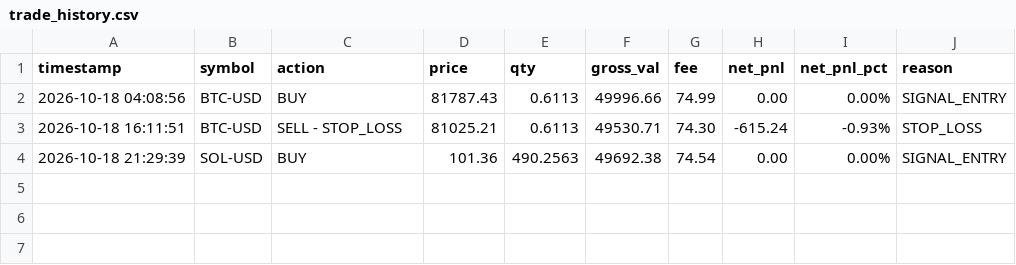
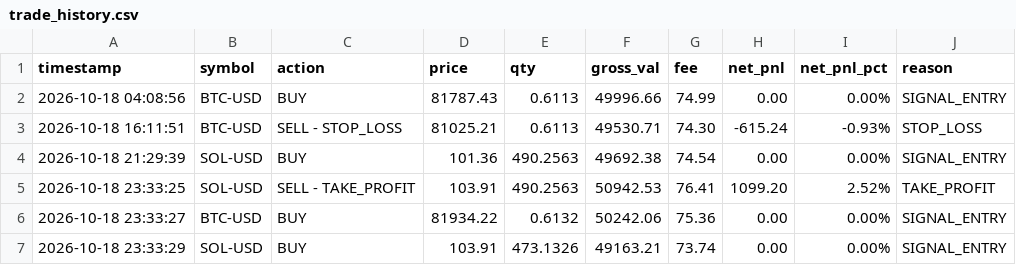
Before and after one commit to ROBBYARSANI/quant-trading-agent, a CSV file: models/trade_history.csv, drawn as a sheet.

```diff
--- a/models/trade_history.csv
+++ b/models/trade_history.csv
@@ -4 +4,4 @@ timestamp,symbol,action,price,qty,gross_val,fee,net_pnl,net_pnl_pct,reason
 2026-10-18 21:29:39,SOL-USD,BUY,101.36,490.2563,49692.38,74.54,0.00,0.00%,SIGNAL_ENTRY
+2026-10-18 23:33:25,SOL-USD,SELL - TAKE_PROFIT,103.91,490.2563,50942.53,76.41,1099.20,2.52%,TAKE_PROFIT
+2026-10-18 23:33:27,BTC-USD,BUY,81934.22,0.6132,50242.06,75.36,0.00,0.00%,SIGNAL_ENTRY
+2026-10-18 23:33:29,SOL-USD,BUY,103.91,473.1326,49163.21,73.74,0.00,0.00%,SIGNAL_ENTRY
```
Also changed, not shown: 6 other files.
